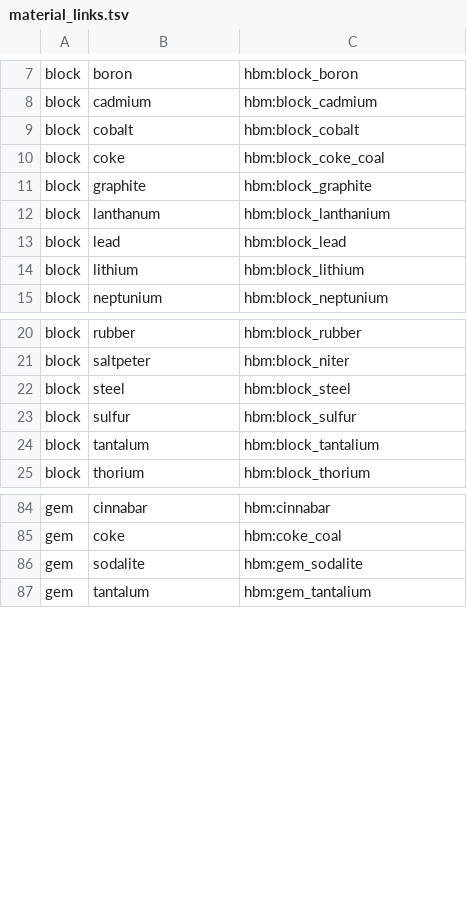
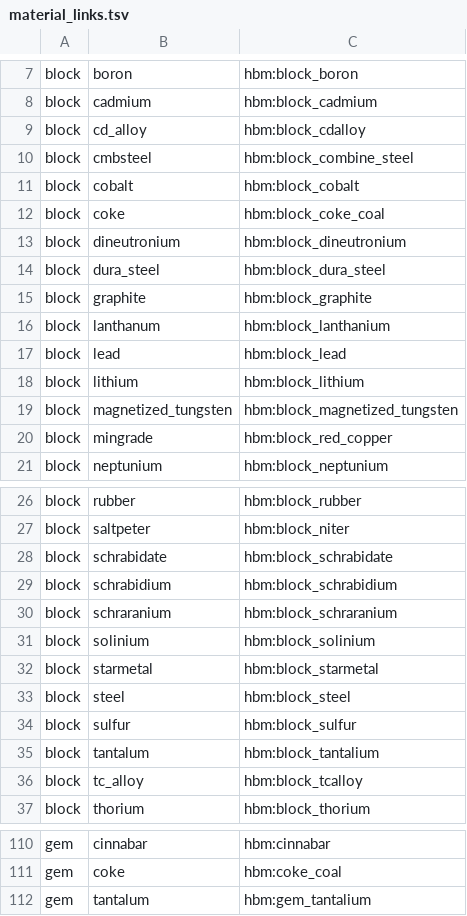
Before and after one commit to G-C-Royal-Atomics/NTM-GregTech-CEu-Modern-DE-addon, a TSV file: src/main/resources/ntmgt/material_links.tsv, drawn as a sheet; only a part is shown, gaps mark what is left out; the diff covers the shown part only.

```diff
--- a/src/main/resources/ntmgt/material_links.tsv
+++ b/src/main/resources/ntmgt/material_links.tsv
@@ -8,4 +8,8 @@ block	boron	hbm:block_boron
 block	cadmium	hbm:block_cadmium
+block	cd_alloy	hbm:block_cdalloy
+block	cmbsteel	hbm:block_combine_steel
 block	cobalt	hbm:block_cobalt
 block	coke	hbm:block_coke_coal
+block	dineutronium	hbm:block_dineutronium
+block	dura_steel	hbm:block_dura_steel
 block	graphite	hbm:block_graphite
@@ -14,2 +18,4 @@ block	lead	hbm:block_lead
 block	lithium	hbm:block_lithium
+block	magnetized_tungsten	hbm:block_magnetized_tungsten
+block	mingrade	hbm:block_red_copper
 block	neptunium	hbm:block_neptunium
@@ -21,2 +27,7 @@ block	rubber	hbm:block_rubber
 block	saltpeter	hbm:block_niter
+block	schrabidate	hbm:block_schrabidate
+block	schrabidium	hbm:block_schrabidium
+block	schraranium	hbm:block_schraranium
+block	solinium	hbm:block_solinium
+block	starmetal	hbm:block_starmetal
 block	steel	hbm:block_steel
@@ -24,2 +35,3 @@ block	sulfur	hbm:block_sulfur
 block	tantalum	hbm:block_tantalium
+block	tc_alloy	hbm:block_tcalloy
 block	thorium	hbm:block_thorium
@@ -85,3 +111,2 @@ gem	cinnabar	hbm:cinnabar
 gem	coke	hbm:coke_coal
-gem	sodalite	hbm:gem_sodalite
 gem	tantalum	hbm:gem_tantalium
```
Also changed, not shown: 46 added rows elsewhere in this file, 19 other files.
